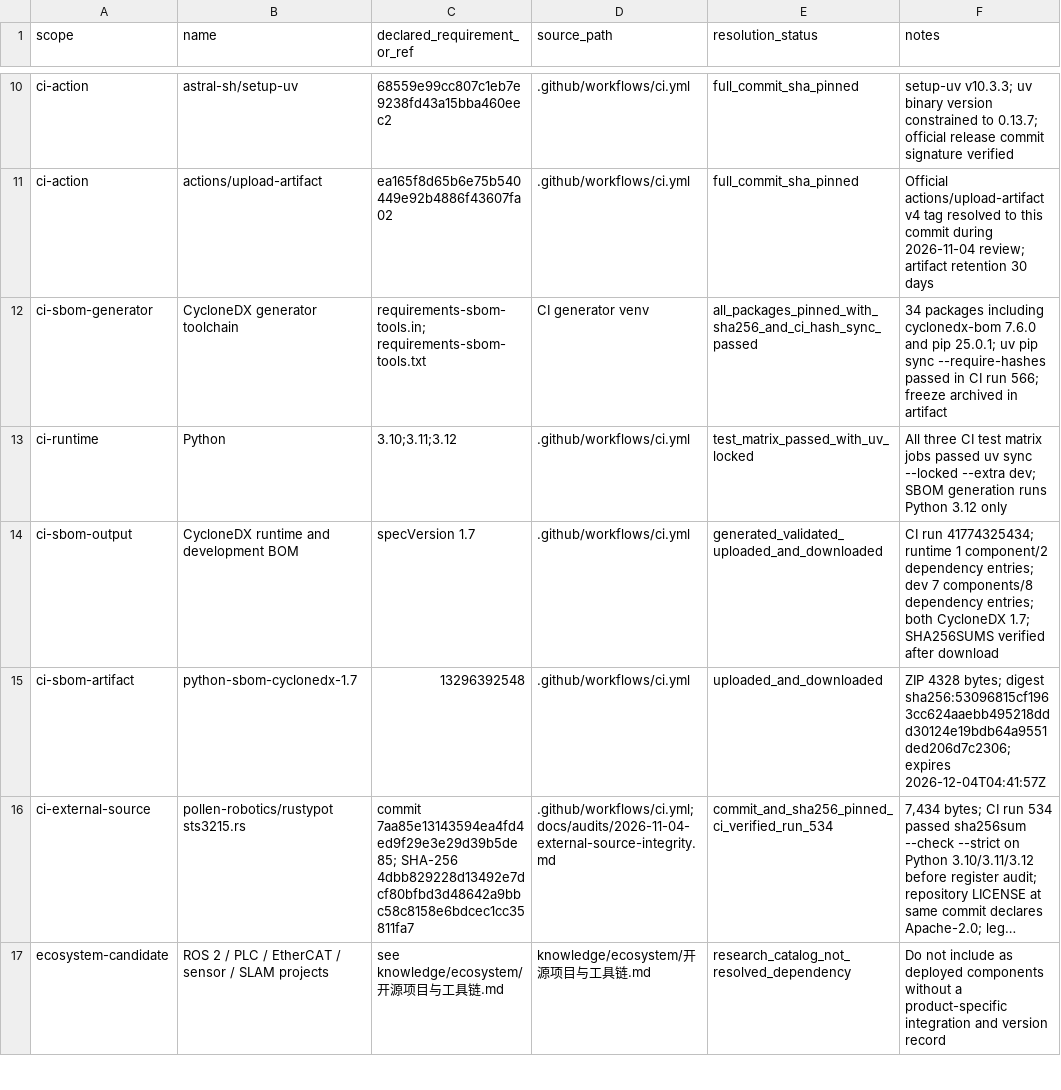
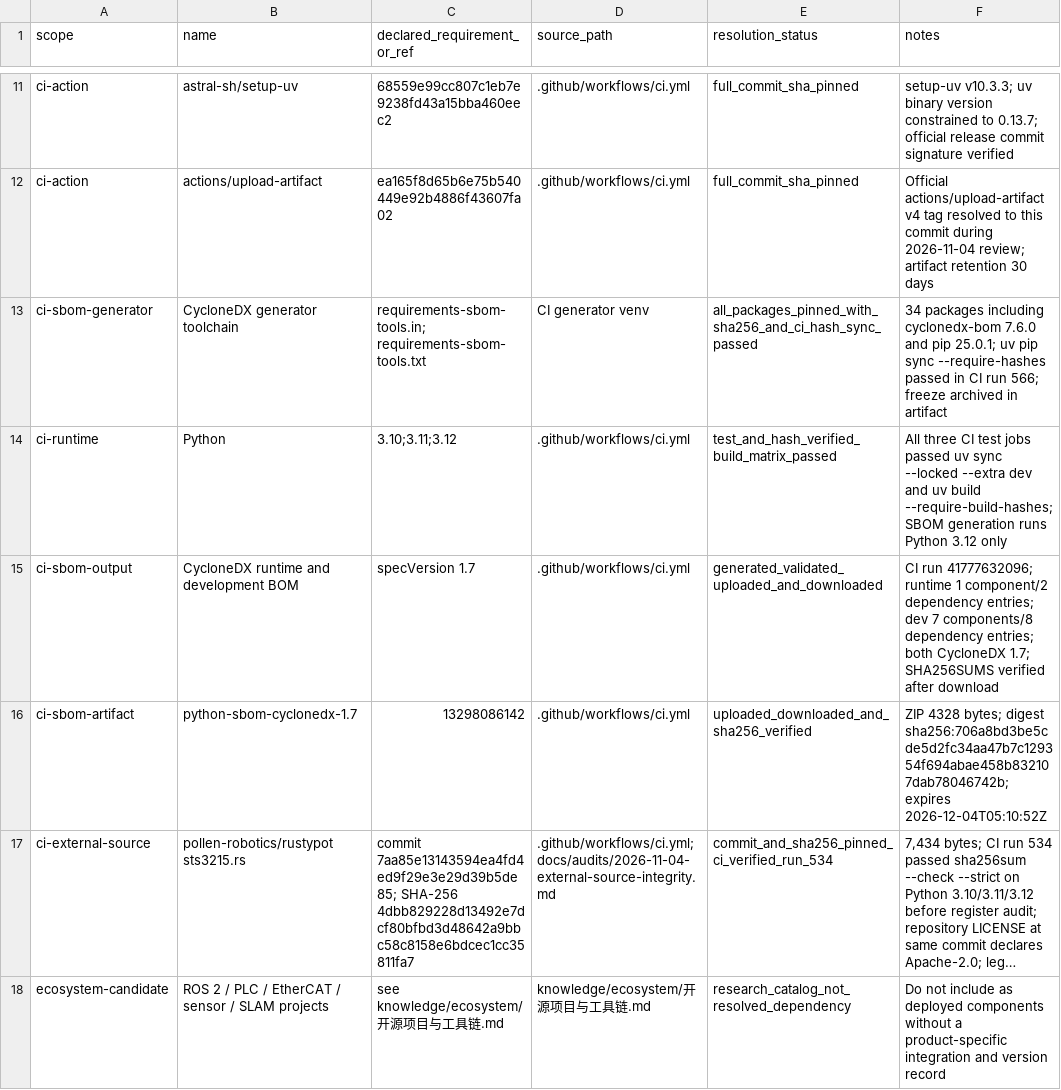
Before and after one commit to rexyll/robot_knowledgebasement, a CSV file: docs/audits/2026-11-04-software-dependency-inventory.csv, drawn as a sheet; only a part is shown, gaps mark what is left out; long unchanged cells end in …; addresses are those after the commit; the diff covers the shown part only; the diff names each change by its address in the sheet, - before the commit and + after, or states it on an @@ line.

Commit message:
docs: record hash-locked PEP 517 build dependencies and CI evidence

```diff
--- a/docs/audits/2026-11-04-software-dependency-inventory.csv
+++ b/docs/audits/2026-11-04-software-dependency-inventory.csv
-E14 (resolution_status): test_matrix_passed_with_uv_locked
+E14 (resolution_status): test_and_hash_verified_build_matrix_passed
-F14 (notes): …CI test matrix jobs passed uv sync --locked --extra dev; SBOM generation…
+F14 (notes): …CI test jobs passed uv sync --locked --extra dev and uv build --require-build-hashes; SBOM generation…
-F15 (notes): CI run 41774325434; runtime 1…
+F15 (notes): CI run 41777632096; runtime 1…
-C16 (declared_requirement_or_ref): 13296392548
+C16 (declared_requirement_or_ref): 13298086142
-E16 (resolution_status): uploaded_and_downloaded
+E16 (resolution_status): uploaded_downloaded_and_sha256_verified
-F16 (notes): …bytes; digest sha256:53096815cf1963cc624aaebb495218ddd30124e19bdb64a9551ded206d7c2306; expires 2026-12-04T04:41:57Z
+F16 (notes): …bytes; digest sha256:706a8bd3be5cde5d2fc34aa47b7c129354f694abae458b832107dab78046742b; expires 2026-12-04T05:10:52Z
```
Also changed, not shown: 3 added rows and 11 edited cells elsewhere in this file.
